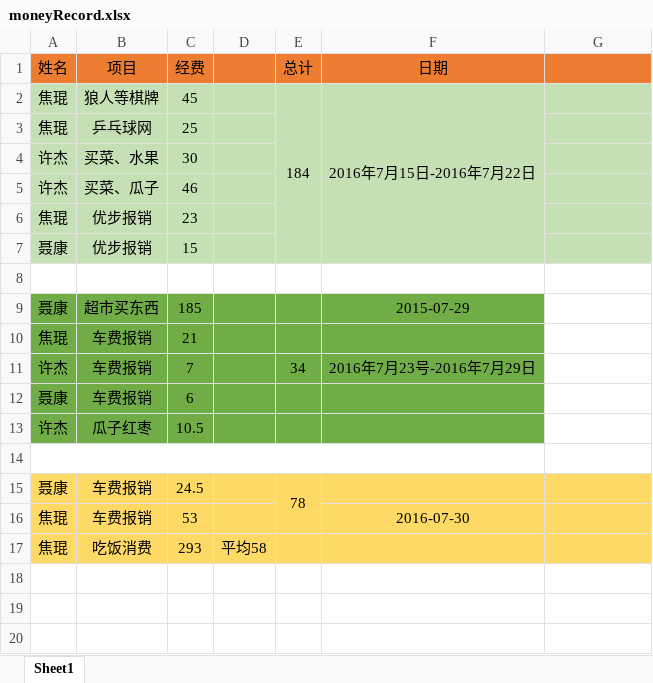
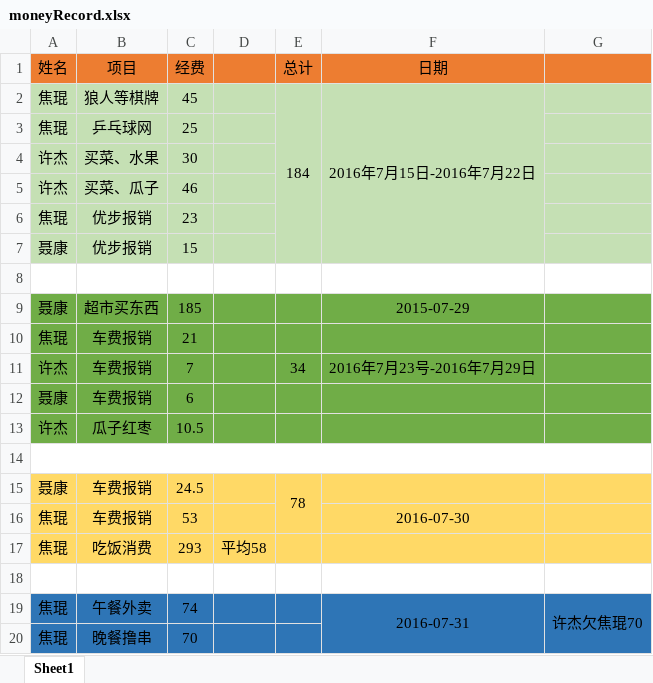
Before and after one commit to setPassw0rd/myWork, an Excel workbook: moneyRecord/moneyRecord.xlsx, sheet Sheet1, drawn as a sheet; values as stored, in another font and other column widths than the file's, no borders; removed rows and columns are numbered as before the commit, all else as after; the diff names each change by its address in the sheet, - before the commit and + after, or states it on an @@ line.

Commit message:
漳浒串串

```diff
--- a/moneyRecord/moneyRecord.xlsx (sheet Sheet1)
+++ b/moneyRecord/moneyRecord.xlsx (sheet Sheet1)
-G9:G13 fill: none
+G9:G13 fill: #70AD47
-A14:F14 merged
+A14:G14 merged
+row 18: (empty)
+row 19: 焦琨 | 午餐外卖 | 74 |  |  | 2016-07-31 | 许杰欠焦琨70
+row 20: 焦琨 | 晚餐撸串 | 70
```
